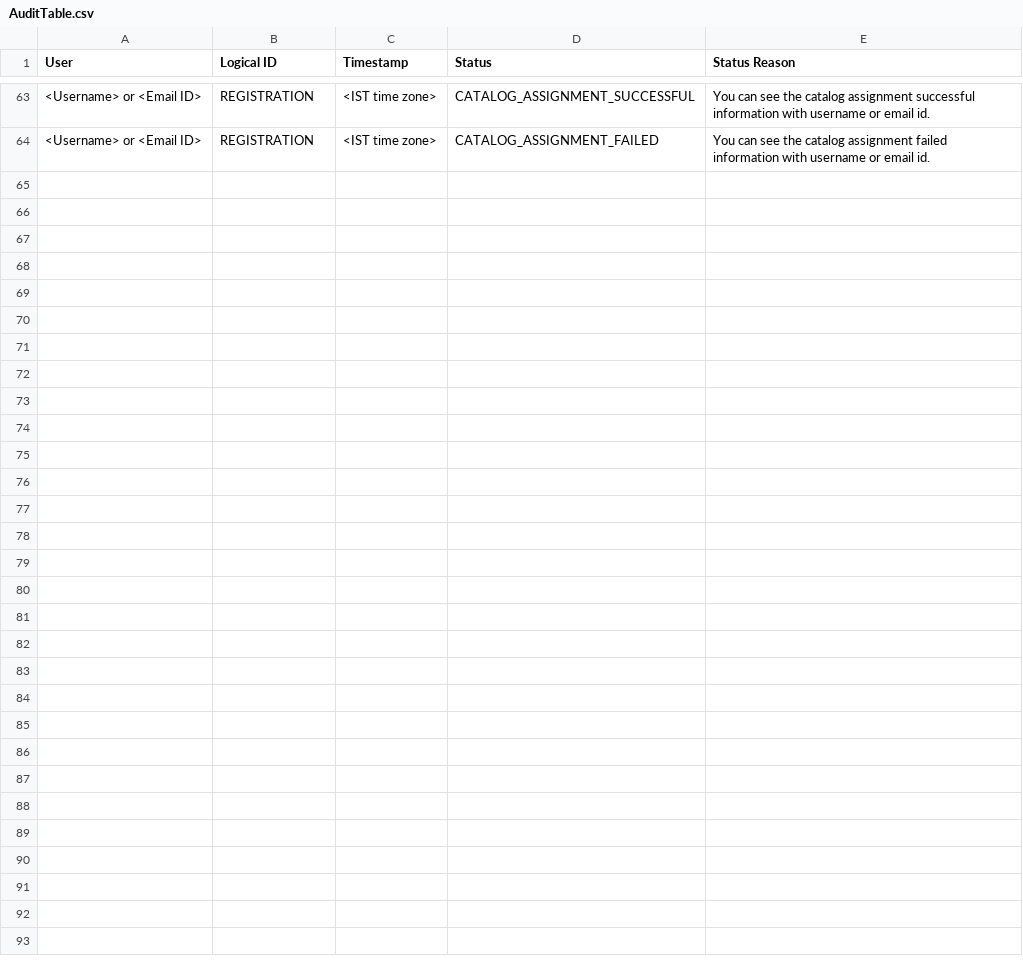
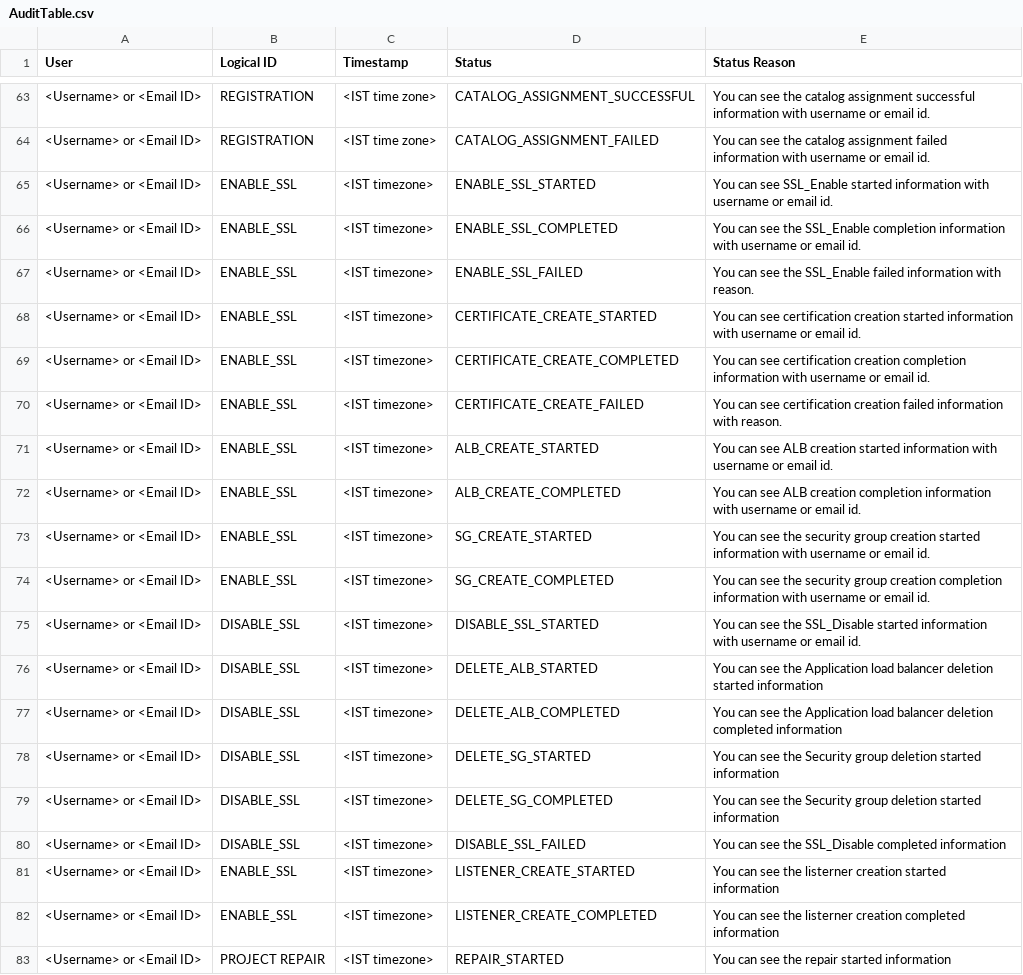
Before and after one commit to RLOpenCatalyst/rg-doc, a CSV file: source/AuditTable.csv, drawn as a sheet; only a part is shown, gaps mark what is left out; the diff covers the shown part only; the diff names each change by its address in the sheet, - before the commit and + after, or states it on an @@ line.

Commit message:
added events for audit table

```diff
--- a/source/AuditTable.csv
+++ b/source/AuditTable.csv
+row 65: <Username> or <Email ID> | ENABLE_SSL | <IST timezone> | ENABLE_SSL_STARTED | You can see SSL_Enable started information with username or email id.
+row 66: <Username> or <Email ID> | ENABLE_SSL | <IST timezone> | ENABLE_SSL_COMPLETED | You can see the SSL_Enable completion information with username or email id.
+row 67: <Username> or <Email ID> | ENABLE_SSL | <IST timezone> | ENABLE_SSL_FAILED | You can see the SSL_Enable failed information with reason.
+row 68: <Username> or <Email ID> | ENABLE_SSL | <IST timezone> | CERTIFICATE_CREATE_STARTED | You can see certification creation started information with username or email id.
+row 69: <Username> or <Email ID> | ENABLE_SSL | <IST timezone> | CERTIFICATE_CREATE_COMPLETED | You can see certification creation completion information with username or email id.
+row 70: <Username> or <Email ID> | ENABLE_SSL | <IST timezone> | CERTIFICATE_CREATE_FAILED | You can see certification creation failed information with reason.
+row 71: <Username> or <Email ID> | ENABLE_SSL | <IST timezone> | ALB_CREATE_STARTED | You can see ALB creation started information with username or email id.
+row 72: <Username> or <Email ID> | ENABLE_SSL | <IST timezone> | ALB_CREATE_COMPLETED | You can see ALB creation completion information with username or email id.
+row 73: <Username> or <Email ID> | ENABLE_SSL | <IST timezone> | SG_CREATE_STARTED | You can see the security group creation started information with username or email id.
+row 74: <Username> or <Email ID> | ENABLE_SSL | <IST timezone> | SG_CREATE_COMPLETED | You can see the security group creation completion information with username or email id.
+row 75: <Username> or <Email ID> | DISABLE_SSL | <IST timezone> | DISABLE_SSL_STARTED | You can see the SSL_Disable started information with username or email id.
+row 76: <Username> or <Email ID> | DISABLE_SSL | <IST timezone> | DELETE_ALB_STARTED | You can see the Application load balancer deletion started information
+row 77: <Username> or <Email ID> | DISABLE_SSL | <IST timezone> | DELETE_ALB_COMPLETED | You can see the Application load balancer deletion completed information
+row 78: <Username> or <Email ID> | DISABLE_SSL | <IST timezone> | DELETE_SG_STARTED | You can see the Security group deletion started information
+row 79: <Username> or <Email ID> | DISABLE_SSL | <IST timezone> | DELETE_SG_COMPLETED | You can see the Security group deletion started information
+row 80: <Username> or <Email ID> | DISABLE_SSL | <IST timezone> | DISABLE_SSL_FAILED | You can see the SSL_Disable completed information
+row 81: <Username> or <Email ID> | ENABLE_SSL | <IST timezone> | LISTENER_CREATE_STARTED | You can see the listerner creation started information
+row 82: <Username> or <Email ID> | ENABLE_SSL | <IST timezone> | LISTENER_CREATE_COMPLETED | You can see the listerner creation completed information
+row 83: <Username> or <Email ID> | PROJECT REPAIR | <IST timezone> | REPAIR_STARTED | You can see the repair started information
```
Also changed, not shown: 20 added rows elsewhere in this file, source/ProjectEvents.csv.
